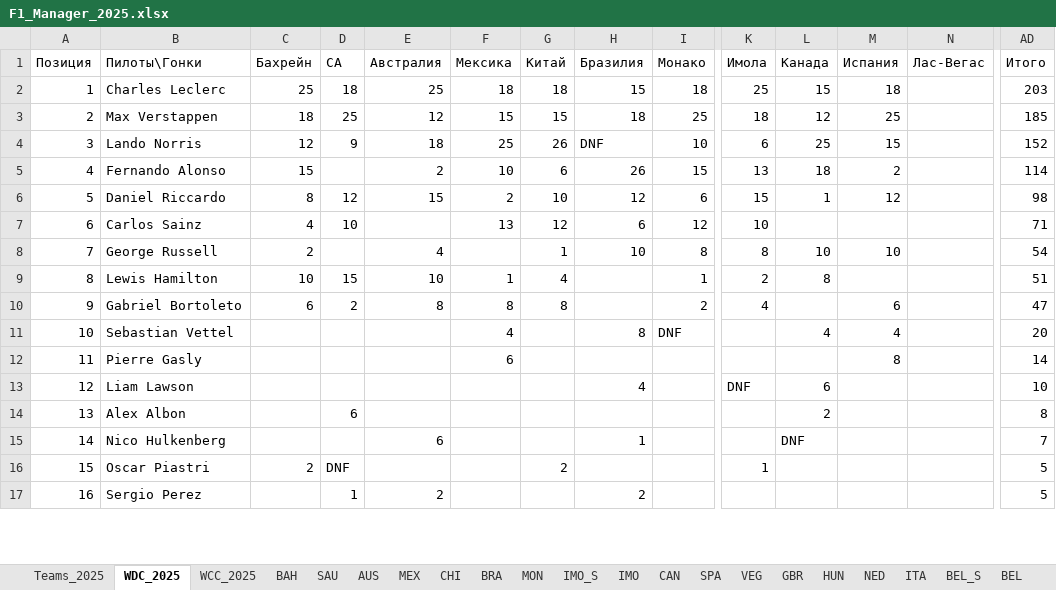
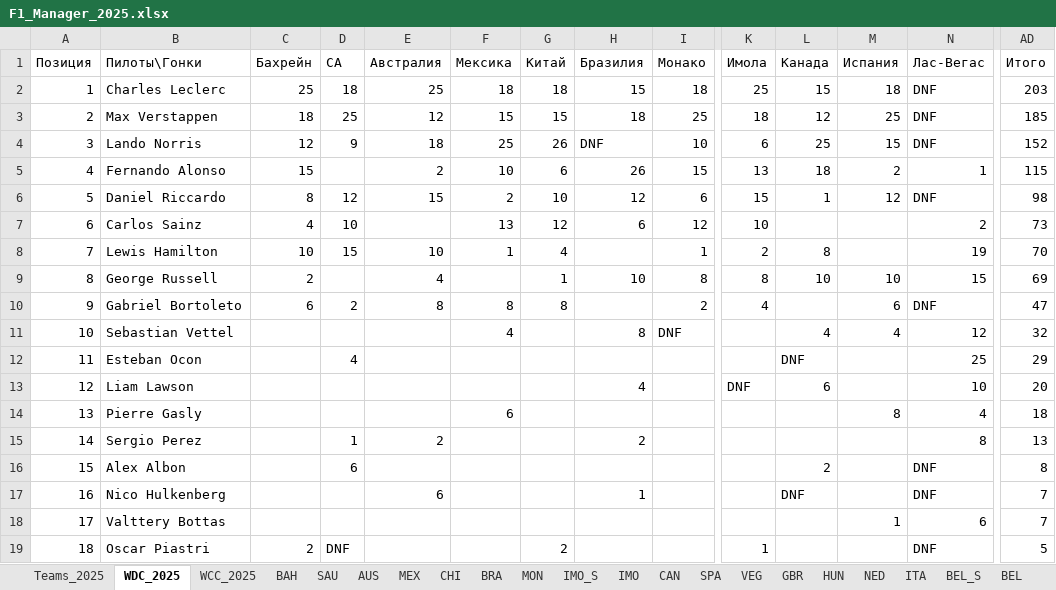
Before and after one commit to Nirruss/F1_Manager_Career_VoltEdge, an Excel workbook: F1_Manager_2025.xlsx, sheet WDC_2025, drawn as a sheet; only a part is shown, gaps mark what is left out; values as stored, in another font and other column widths than the file's, no cell formats; removed rows and columns are numbered as before the commit, all else as after; rows hold the shown columns only; the diff covers the shown part only; the diff names each change by its address in the sheet, - before the commit and + after, or states it on an @@ line.

```diff
--- a/F1_Manager_2025.xlsx (sheet WDC_2025)
+++ b/F1_Manager_2025.xlsx (sheet WDC_2025)
-N2:N4 (Лас-Вегас): (empty)
+N2:N4 (Лас-Вегас): DNF
-N5 (Лас-Вегас): (empty)
+N5 (Лас-Вегас): 1
-AD5 (Итого): 114
+AD5 (Итого): 115
-N6 (Лас-Вегас): (empty)
+N6 (Лас-Вегас): DNF
-N7 (Лас-Вегас): (empty)
+N7 (Лас-Вегас): 2
-AD7 (Итого): 71
+AD7 (Итого): 73
+row 8: 7 | Lewis Hamilton | 10 | 15 | 10 | 1 | 4 |  | 1 | 2 | 8 |  | 19 | 70
-A9 (Позиция): 7
+A9 (Позиция): 8
-N9 (Лас-Вегас): (empty)
+N9 (Лас-Вегас): 15
-AD9 (Итого): 54
+AD9 (Итого): 69
-row 9: 8 | Lewis Hamilton | 10 | 15 | 10 | 1 | 4 |  | 1 | 2 | 8 |  |  | 51
-N10 (Лас-Вегас): (empty)
+N10 (Лас-Вегас): DNF
-N11 (Лас-Вегас): (empty)
+N11 (Лас-Вегас): 12
-AD11 (Итого): 20
+AD11 (Итого): 32
-B12 (Пилоты\Гонки): Pierre Gasly
+B12 (Пилоты\Гонки): Esteban Ocon
-D12 (СА): (empty)
+D12 (СА): 4
-F12 (Мексика): 6
+F12 (Мексика): (empty)
-L12 (Канада): (empty)
+L12 (Канада): DNF
-M12 (Испания): 8
+M12 (Испания): (empty)
-N12 (Лас-Вегас): (empty)
+N12 (Лас-Вегас): 25
-AD12 (Итого): 14
+AD12 (Итого): 29
-N13 (Лас-Вегас): (empty)
+N13 (Лас-Вегас): 10
-AD13 (Итого): 10
+AD13 (Итого): 20
+row 14: 13 | Pierre Gasly |  |  |  | 6 |  |  |  |  |  | 8 | 4 | 18
+row 15: 14 | Sergio Perez |  | 1 | 2 |  |  | 2 |  |  |  |  | 8 | 13
-A16 (Позиция): 13
+A16 (Позиция): 15
-N16:N17 (Лас-Вегас): (empty)
+N16:N17 (Лас-Вегас): DNF
-A17 (Позиция): 14
+A17 (Позиция): 16
+row 18: 17 | Valttery Bottas |  |  |  |  |  |  |  |  |  | 1 | 6 | 7
-A19 (Позиция): 15
+A19 (Позиция): 18
-N19 (Лас-Вегас): (empty)
+N19 (Лас-Вегас): DNF
-row 17: 16 | Sergio Perez |  | 1 | 2 |  |  | 2 |  |  |  |  |  | 5
```
Also changed, not shown: 2 removed rows and 5 edited cells elsewhere in this sheet, sheet VEG, sheet WCC_2025, cell formats, formulas that keep their value.
